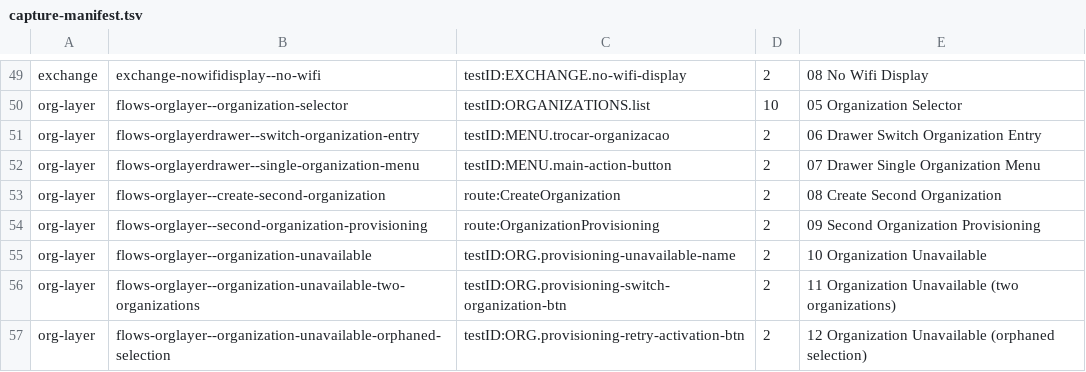
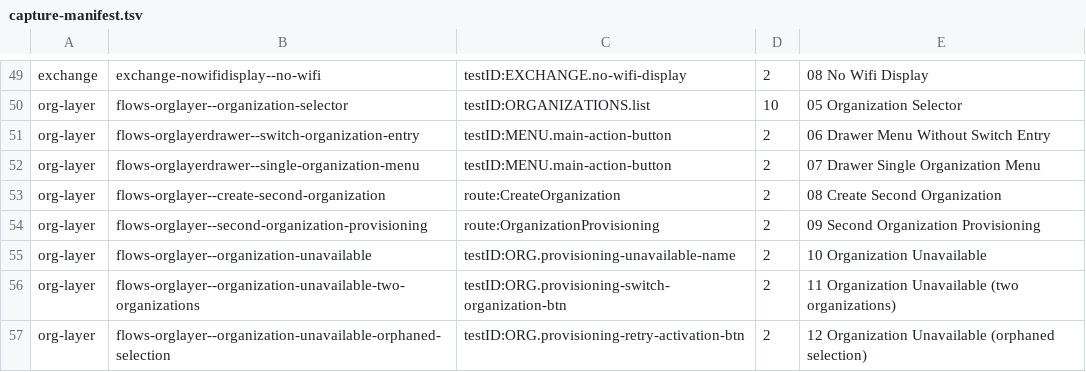
Before and after one commit to transistir/coiab-app, a TSV file: .rnstorybook/capture-manifest.tsv, drawn as a sheet; only a part is shown, gaps mark what is left out.

Commit message:
feat(settings): mover troca de território do menu para Configurações (#145)
- Menu principal perde 'Trocar de território'; sobra 'Convidar' na lista.
- Configurações ganha a linha na seção TERRITORY, visível com 2+
  territórios, levando ao mesmo seletor (rota Organizations).
- Remove o prop closeMenu do DrawerMenu, que virou no-op desde que o
  menu passou a ser página.
- Reaproveita os ids i18n existentes; sem string nova.
- SettingsRow passa a aceitar subtítulo (a linha tem subtítulo no menu).

```diff
--- a/.rnstorybook/capture-manifest.tsv
+++ b/.rnstorybook/capture-manifest.tsv
@@ -50,3 +50,3 @@ exchange	exchange-nowifidisplay--no-wifi	testID:EXCHANGE.no-wifi-display	2	08 No
 org-layer	flows-orglayer--organization-selector	testID:ORGANIZATIONS.list	10	05 Organization Selector
-org-layer	flows-orglayerdrawer--switch-organization-entry	testID:MENU.trocar-organizacao	2	06 Drawer Switch Organization Entry
+org-layer	flows-orglayerdrawer--switch-organization-entry	testID:MENU.main-action-button	2	06 Drawer Menu Without Switch Entry
 org-layer	flows-orglayerdrawer--single-organization-menu	testID:MENU.main-action-button	2	07 Drawer Single Organization Menu
```
Also changed, not shown: 10 other files.
